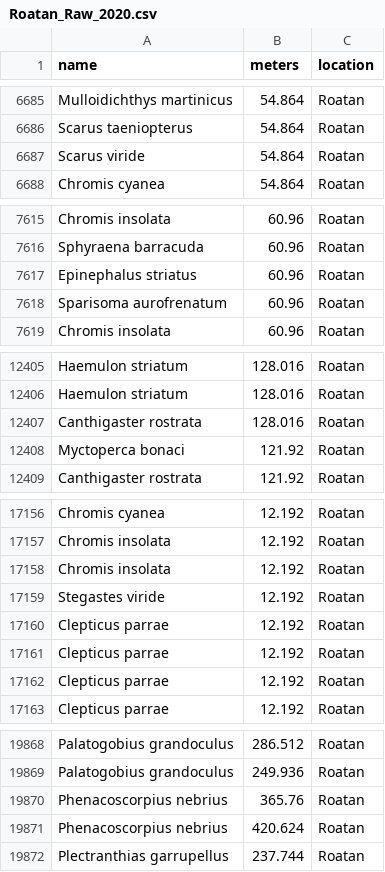
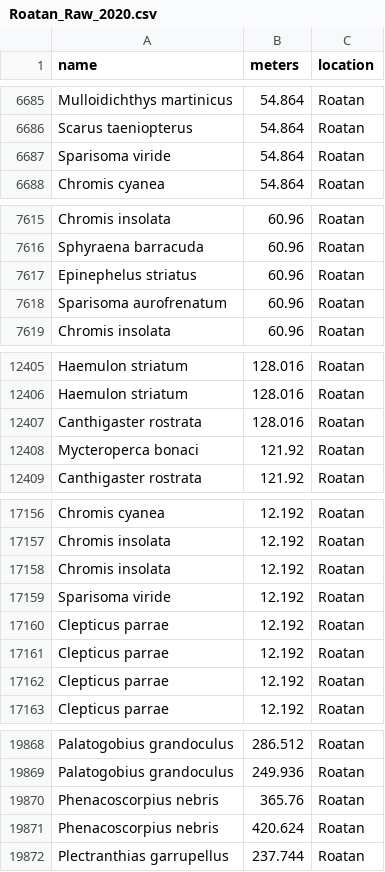
Before and after one commit to jjacquemont/Deep.Reef.Fish.Carib, a CSV file: raw.data/raw fish counts/Roatan_Raw_2020.csv, drawn as a sheet; only a part is shown, gaps mark what is left out.

```diff
--- a/raw.data/raw fish counts/Roatan_Raw_2020.csv
+++ b/raw.data/raw fish counts/Roatan_Raw_2020.csv
@@ -6686,3 +6686,3 @@ Mulloidichthys martinicus,54.864,Roatan
 Scarus taeniopterus,54.864,Roatan
-Scarus viride,54.864,Roatan
+Sparisoma viride,54.864,Roatan
 Chromis cyanea,54.864,Roatan
@@ -7616,3 +7616,3 @@ Chromis insolata,60.96,Roatan
 Sphyraena barracuda,60.96,Roatan
-Epinephalus striatus,60.96,Roatan
+Epinephelus striatus,60.96,Roatan
 Sparisoma aurofrenatum,60.96,Roatan
@@ -12407,3 +12407,3 @@ Haemulon striatum,128.016,Roatan
 Canthigaster rostrata,128.016,Roatan
-Myctoperca bonaci,121.92,Roatan
+Mycteroperca bonaci,121.92,Roatan
 Canthigaster rostrata,121.92,Roatan
@@ -17158,3 +17158,3 @@ Chromis insolata,12.192,Roatan
 Chromis insolata,12.192,Roatan
-Stegastes viride,12.192,Roatan
+Sparisoma viride,12.192,Roatan
 Clepticus parrae,12.192,Roatan
@@ -19869,4 +19869,4 @@ Palatogobius grandoculus,286.512,Roatan
 Palatogobius grandoculus,249.936,Roatan
-Phenacoscorpius nebrius,365.76,Roatan
-Phenacoscorpius nebrius,420.624,Roatan
+Phenacoscorpius nebris,365.76,Roatan
+Phenacoscorpius nebris,420.624,Roatan
 Plectranthias garrupellus,237.744,Roatan
```
Also changed, not shown: raw.data/raw fish counts/Bonaire_Raw_2020.csv, 6 other files.
